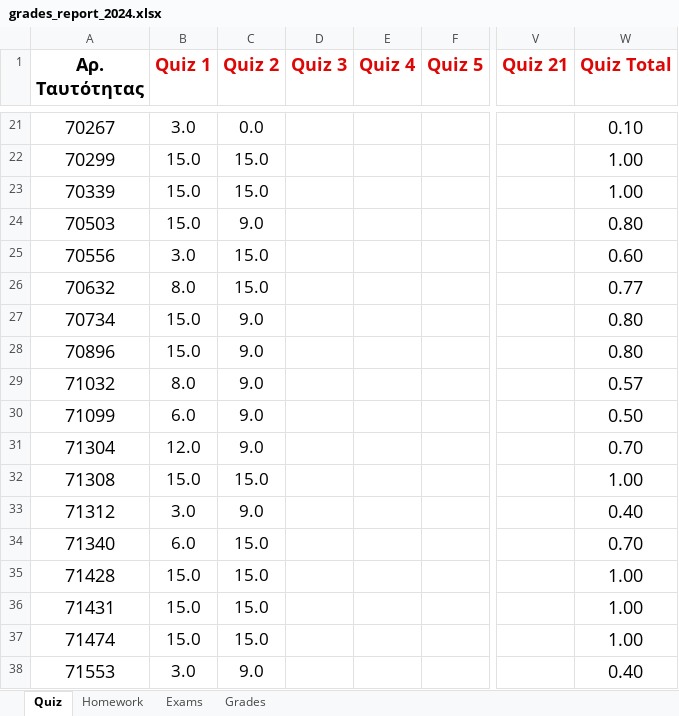
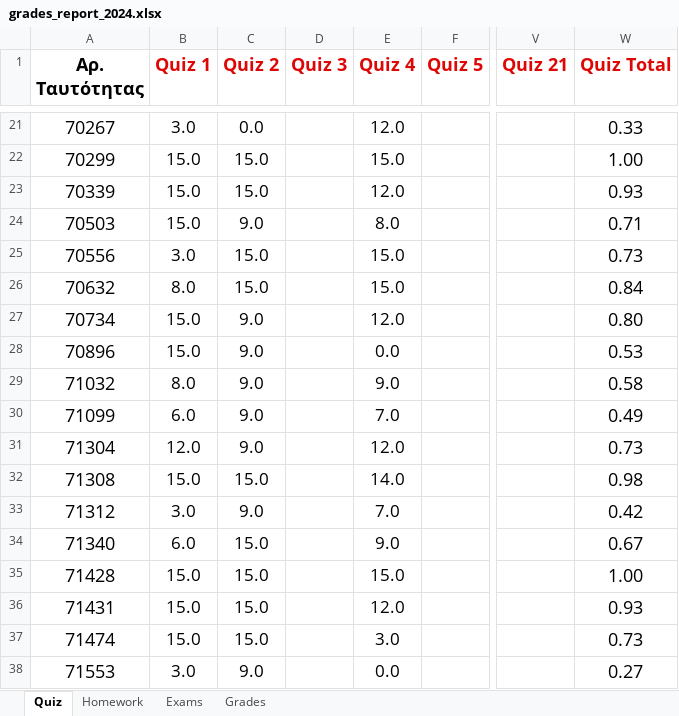
Before and after one commit to ptohos/ptohos.github.io, an Excel workbook: phy112/Grades/grades_report_2024.xlsx, sheet Quiz, drawn as a sheet; only a part is shown, gaps mark what is left out; values as stored, in another font and other column widths than the file's, no borders; the diff covers the shown part only; the diff names each change by its address in the sheet, - before the commit and + after, or states it on an @@ line.

```diff
--- a/phy112/Grades/grades_report_2024.xlsx (sheet Quiz)
+++ b/phy112/Grades/grades_report_2024.xlsx (sheet Quiz)
-E21 (Quiz 4): (empty)
+E21 (Quiz 4): 12.0
-W21 (Quiz Total): 0.10
+W21 (Quiz Total): 0.33
-E22 (Quiz 4): (empty)
+E22 (Quiz 4): 15.0
-E23 (Quiz 4): (empty)
+E23 (Quiz 4): 12.0
-W23 (Quiz Total): 1.00
+W23 (Quiz Total): 0.93
-E24 (Quiz 4): (empty)
+E24 (Quiz 4): 8.0
-W24 (Quiz Total): 0.80
+W24 (Quiz Total): 0.71
-E25:E26 (Quiz 4): (empty)
+E25:E26 (Quiz 4): 15.0
-W25 (Quiz Total): 0.60
+W25 (Quiz Total): 0.73
-W26 (Quiz Total): 0.77
+W26 (Quiz Total): 0.84
-E27 (Quiz 4): (empty)
+E27 (Quiz 4): 12.0
-E28 (Quiz 4): (empty)
+E28 (Quiz 4): 0.0
-W28 (Quiz Total): 0.80
+W28 (Quiz Total): 0.53
-E29 (Quiz 4): (empty)
+E29 (Quiz 4): 9.0
-W29 (Quiz Total): 0.57
+W29 (Quiz Total): 0.58
-E30 (Quiz 4): (empty)
+E30 (Quiz 4): 7.0
-W30 (Quiz Total): 0.50
+W30 (Quiz Total): 0.49
-E31 (Quiz 4): (empty)
+E31 (Quiz 4): 12.0
-W31 (Quiz Total): 0.70
+W31 (Quiz Total): 0.73
-E32 (Quiz 4): (empty)
+E32 (Quiz 4): 14.0
-W32 (Quiz Total): 1.00
+W32 (Quiz Total): 0.98
-E33 (Quiz 4): (empty)
+E33 (Quiz 4): 7.0
-W33 (Quiz Total): 0.40
+W33 (Quiz Total): 0.42
-E34 (Quiz 4): (empty)
+E34 (Quiz 4): 9.0
-W34 (Quiz Total): 0.70
+W34 (Quiz Total): 0.67
-E35 (Quiz 4): (empty)
+E35 (Quiz 4): 15.0
-E36 (Quiz 4): (empty)
+E36 (Quiz 4): 12.0
-W36 (Quiz Total): 1.00
+W36 (Quiz Total): 0.93
-E37 (Quiz 4): (empty)
+E37 (Quiz 4): 3.0
-W37 (Quiz Total): 1.00
+W37 (Quiz Total): 0.73
-E38 (Quiz 4): (empty)
+E38 (Quiz 4): 0.0
-W38 (Quiz Total): 0.40
+W38 (Quiz Total): 0.27
```
Also changed, not shown: 39 edited cells elsewhere in this sheet, sheet Grades, 1 other file.
